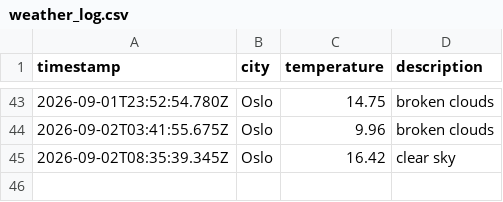
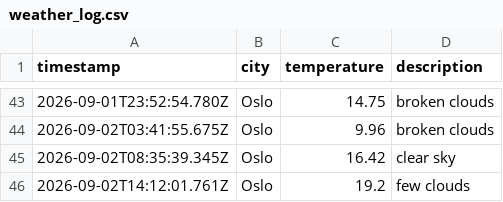
Before and after one commit to AshSensei13/weather-data-ops, a CSV file: data/weather_log.csv, drawn as a sheet; only a part is shown, gaps mark what is left out; the diff names each change by its address in the sheet, - before the commit and + after, or states it on an @@ line.

```diff
--- a/data/weather_log.csv
+++ b/data/weather_log.csv
+row 46: 2026-09-02T14:12:01.761Z | Oslo | 19.2 | few clouds
```
Also changed, not shown: 1 other file.
